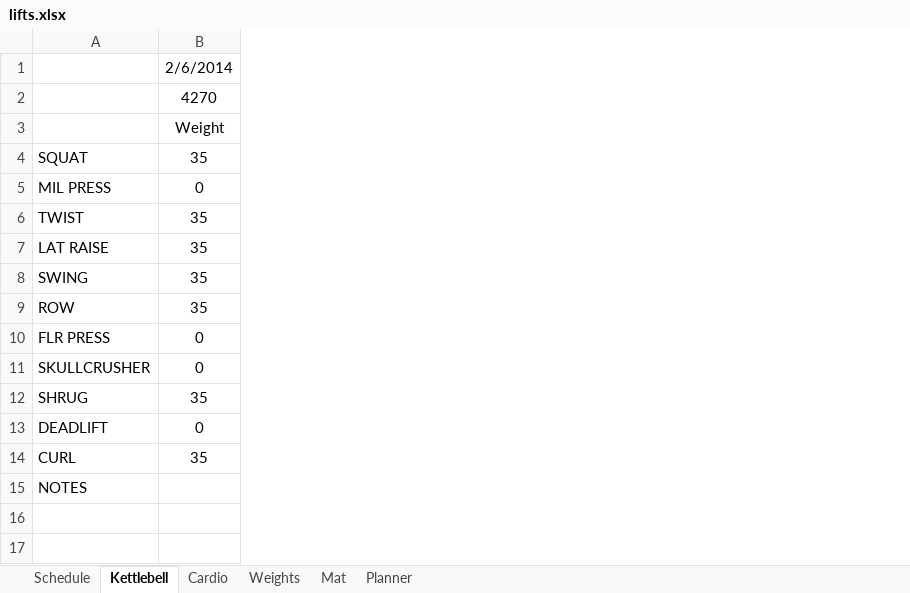
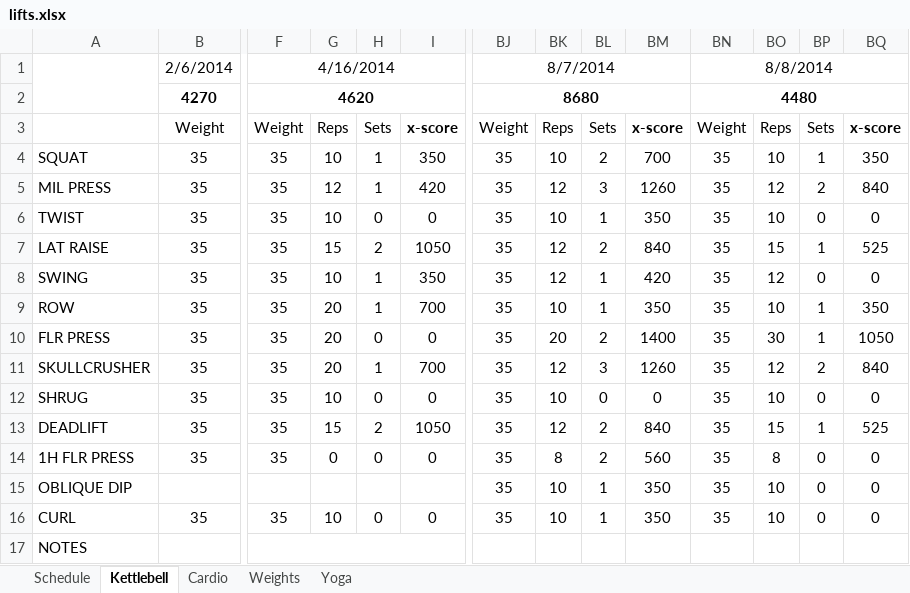
Before and after one commit to bquarant/bquarant.github.com, an Excel workbook: assets/lifts.xlsx, sheet Kettlebell, drawn as a sheet; only a part is shown, gaps mark what is left out; values as stored, in another font and other column widths than the file's, no borders; conditional formats not drawn; rows hold the shown columns only; the diff covers the shown part only; the diff names each change by its address in the sheet, - before the commit and + after, or states it on an @@ line.

```diff
--- a/assets/lifts.xlsx (sheet Kettlebell)
+++ b/assets/lifts.xlsx (sheet Kettlebell)
-sheet tab: Mat
+sheet tab: Yoga
-sheet tab: Planner
+column F, rows 1-13: 4/16/2014 | 4620 | Weight | 35 | 35 | 35 | 35 | 35 | 35 | 35 | 35 | 35 | 35; row 16: 35
+column G, rows 3-13: Reps | 10 | 12 | 10 | 15 | 10 | 20 | 20 | 20 | 10 | 15; row 16: 10
+column H, rows 3-13: Sets | 1 | 1 | 0 | 2 | 1 | 1 | 0 | 1 | 0 | 2; row 16: 0
+column I, rows 3-13: x-score | 350 | 420 | 0 | 1050 | 350 | 700 | 0 | 700 | 0 | 1050; row 16: 0
+column BJ, rows 1-13: 8/7/2014 | 8680 | Weight | 35 | 35 | 35 | 35 | 35 | 35 | 35 | 35 | 35 | 35; row 16: 35
+column BK, rows 3-13: Reps | 10 | 12 | 10 | 12 | 12 | 10 | 20 | 12 | 10 | 12; row 16: 10
+column BL, rows 3-13: Sets | 2 | 3 | 1 | 2 | 1 | 1 | 2 | 3 | 0 | 2; row 16: 1
+column BM, rows 3-13: x-score | 700 | 1260 | 350 | 840 | 420 | 350 | 1400 | 1260 | 0 | 840; row 16: 350
+column BN, rows 1-13: 8/8/2014 | 4480 | Weight | 35 | 35 | 35 | 35 | 35 | 35 | 35 | 35 | 35 | 35; row 16: 35
+column BO, rows 3-13: Reps | 10 | 12 | 10 | 15 | 12 | 10 | 30 | 12 | 10 | 15; row 16: 10
+column BP, rows 3-13: Sets | 1 | 2 | 0 | 1 | 0 | 1 | 1 | 2 | 0 | 1; row 16: 0
+column BQ, rows 3-13: x-score | 350 | 840 | 0 | 525 | 0 | 350 | 1050 | 840 | 0 | 525; row 16: 0
+A1:A2 merged
-B2 bold: off
+B2 bold: on
-B5: 0
+B5: 35
-B10:B11: 0
+B10:B11: 35
-B13: 0
+B13: 35
+row 14: 1H FLR PRESS | 35 | 35 | 0 | 0 | 0 | 35 | 8 | 2 | 560 | 35 | 8 | 0 | 0
+row 15: OBLIQUE DIP |  |  |  |  |  | 35 | 10 | 1 | 350 | 35 | 10 | 0 | 0
```
Also changed, not shown: 44 added columns, 9 edited cells and cell formats elsewhere in this sheet, sheet Schedule, formulas that keep their value, 7 other files.
